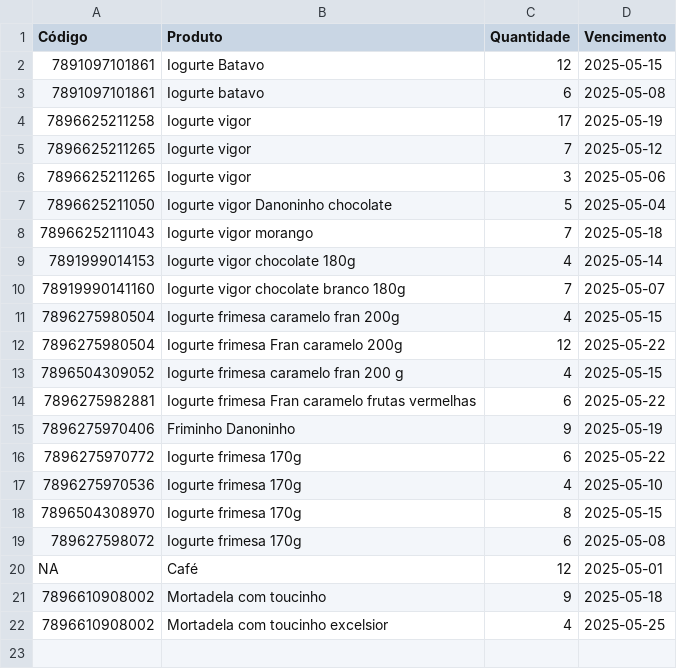
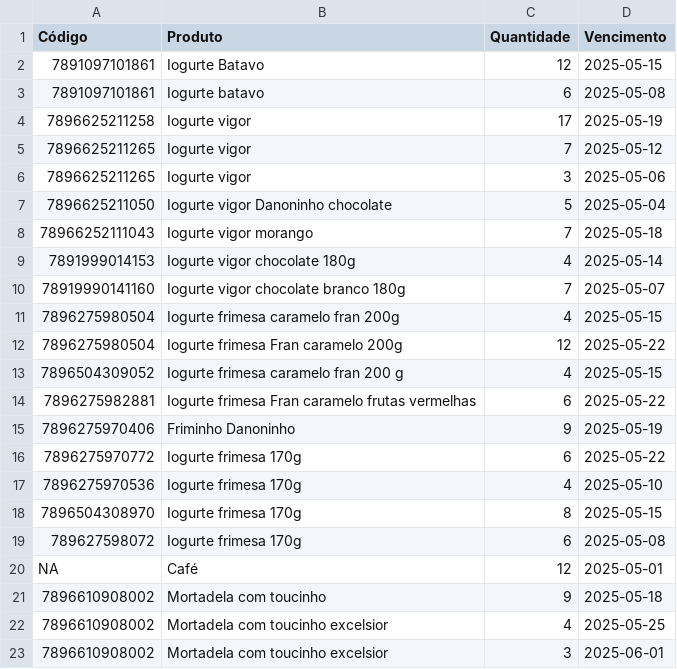
Before and after one commit to andrei-lima/produtos-dados, a CSV file: produtos.csv, drawn as a sheet.

Commit message:
Atualizando produtos

```diff
--- a/produtos.csv
+++ b/produtos.csv
@@ -22 +22,2 @@ NA,"Café ",12,"2025-05-01"
 "7896610908002","Mortadela com toucinho excelsior",4,"2025-05-25"
+"7896610908002","Mortadela com toucinho excelsior ",3,"2025-06-01"
```
